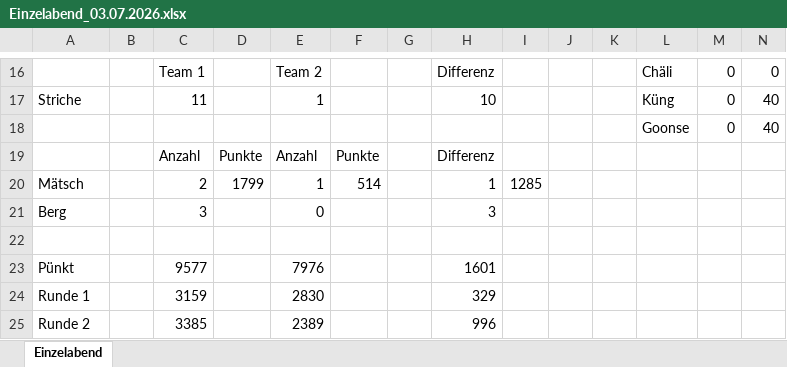
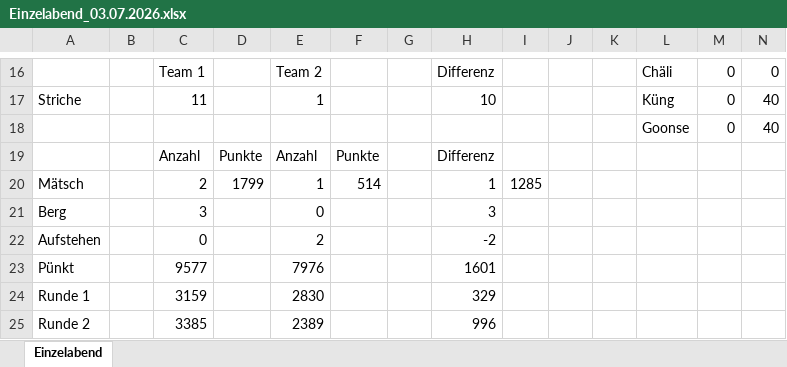
Before and after one commit to yveskeller79-debug/Gesamtranking, an Excel workbook: Einzelabend_03.07.2026.xlsx, sheet Einzelabend, drawn as a sheet; only a part is shown, gaps mark what is left out; values as stored, in another font and other column widths than the file's, no borders; rows hold the shown columns only; the diff names each change by its address in the sheet, - before the commit and + after, or states it on an @@ line.

Commit message:
Einzelabend 2026-07-03 aktualisiert

```diff
--- a/Einzelabend_03.07.2026.xlsx (sheet Einzelabend)
+++ b/Einzelabend_03.07.2026.xlsx (sheet Einzelabend)
-row 22: (empty)
+row 22: Aufstehen |  | 0 |  | 2 |  |  | -2
```
